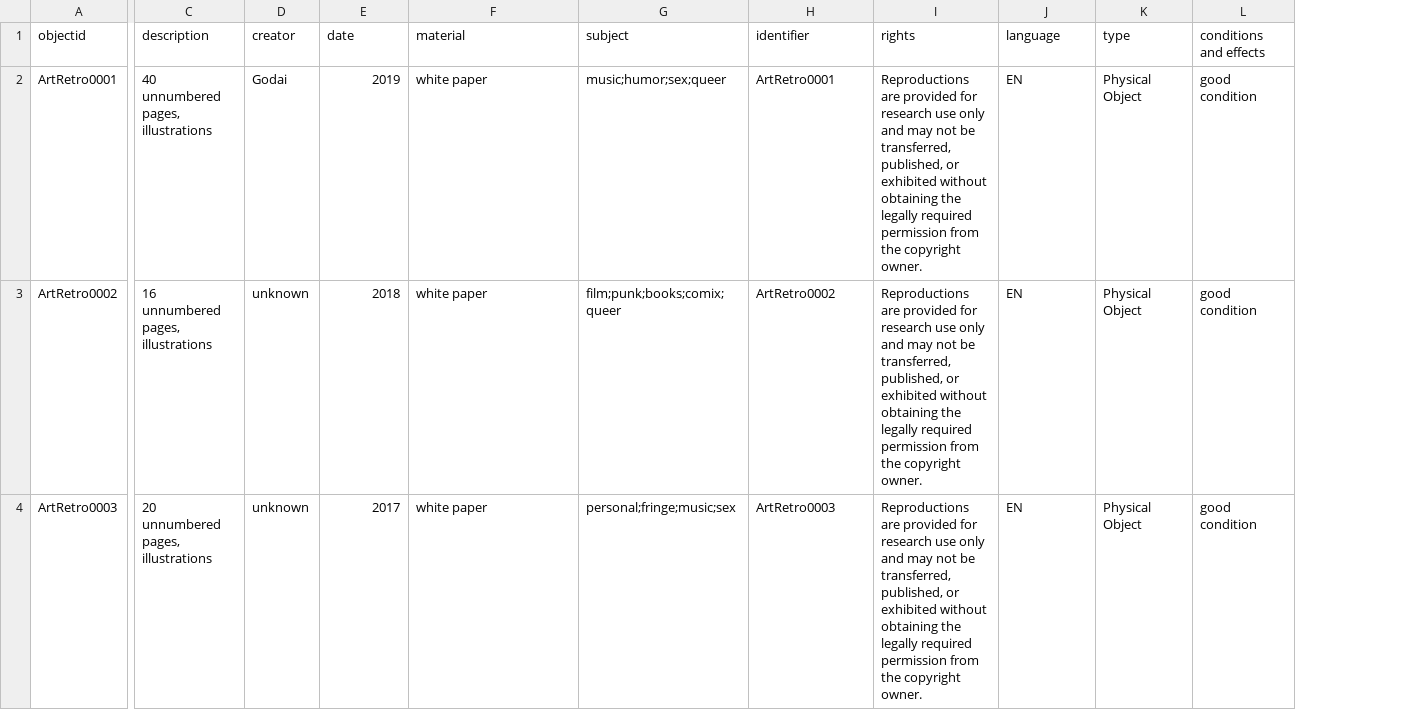
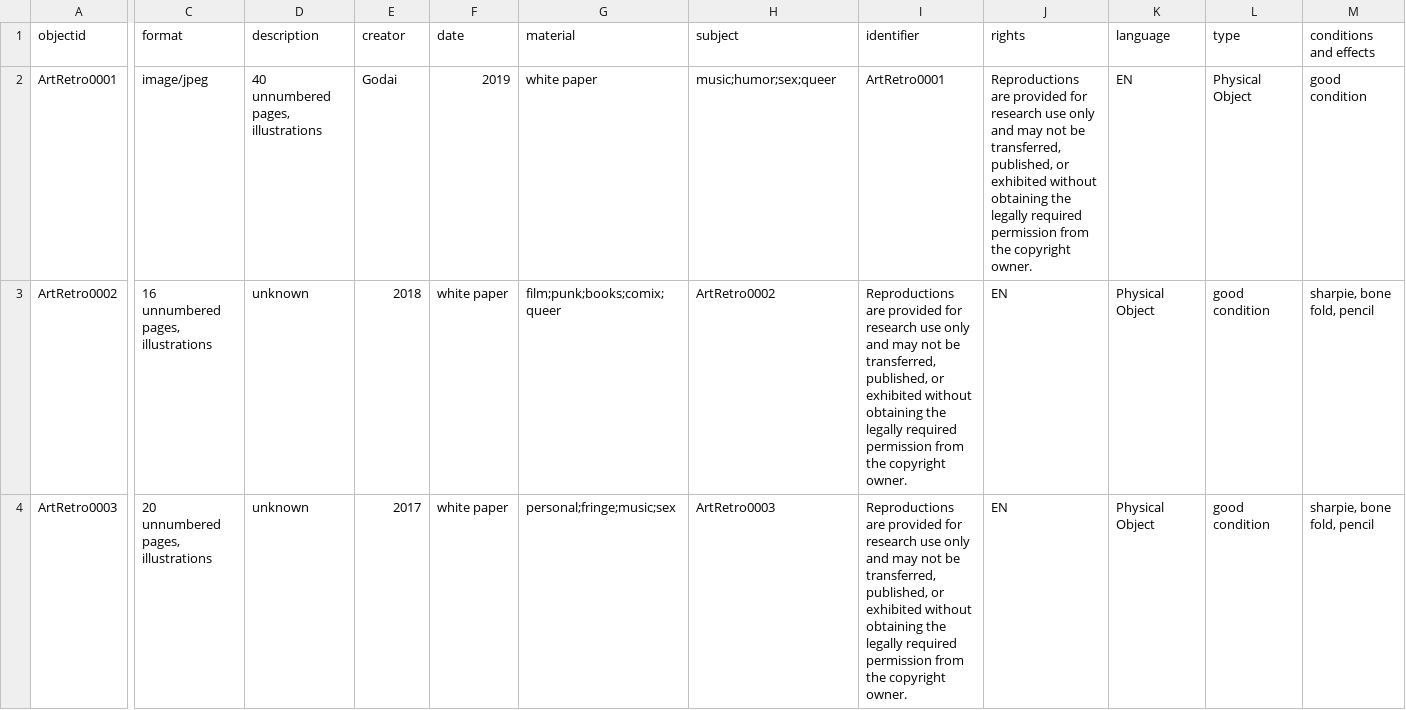
Before and after one commit to HRKerner/Collection-Builder, a CSV file: _data/ArtRetroData3.csv, drawn as a sheet; only a part is shown, gaps mark what is left out; addresses are those after the commit; the diff covers the shown part only; the diff names each change by its address in the sheet, - before the commit and + after, or states it on an @@ line.

Commit message:
Update ArtRetroData3.csv

```diff
--- a/_data/ArtRetroData3.csv
+++ b/_data/ArtRetroData3.csv
+column C (format), rows 2-4: image/jpeg | 16 unnumbered pages, illustrations | 20 unnumbered pages, illustrations
-D3 (description): 16 unnumbered pages, illustrations
+D3 (description): unknown
-E3 (creator): unknown
+E3 (creator): 2018
-F3 (date): 2018
+F3 (date): white paper
-G3 (material): white paper
+G3 (material): film;punk;books;comix;queer
-H3 (subject): film;punk;books;comix;queer
+H3 (subject): ArtRetro0002
-I3 (identifier): ArtRetro0002
+I3 (identifier): Reproductions are provided for research use only and may not be transferred, published, or exhibited without obtaining the legally required permission from the copyright owner.
-J3:J4 (rights): Reproductions are provided for research use only and may not be transferred, published, or exhibited without obtaining the legally required permission from the copyright owner.
+J3:J4 (rights): EN
-K3:K4 (language): EN
+K3:K4 (language): Physical Object
-L3:L4 (type): Physical Object
+L3:L4 (type): good condition
-M3:M4 (conditions and effects): good condition
+M3:M4 (conditions and effects): sharpie, bone fold, pencil
-D4 (description): 20 unnumbered pages, illustrations
+D4 (description): unknown
-E4 (creator): unknown
+E4 (creator): 2017
-F4 (date): 2017
+F4 (date): white paper
-G4 (material): white paper
+G4 (material): personal;fringe;music;sex
-H4 (subject): personal;fringe;music;sex
+H4 (subject): ArtRetro0003
-I4 (identifier): ArtRetro0003
+I4 (identifier): Reproductions are provided for research use only and may not be transferred, published, or exhibited without obtaining the legally required permission from the copyright owner.
```
Also changed, not shown: 72 edited cells elsewhere in this file.
